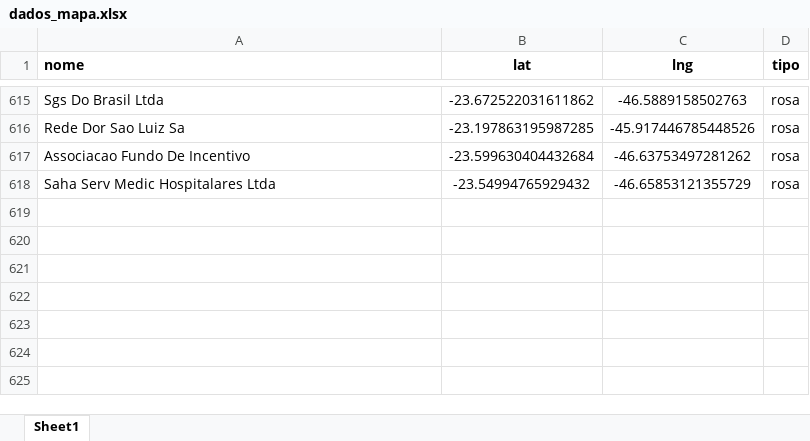
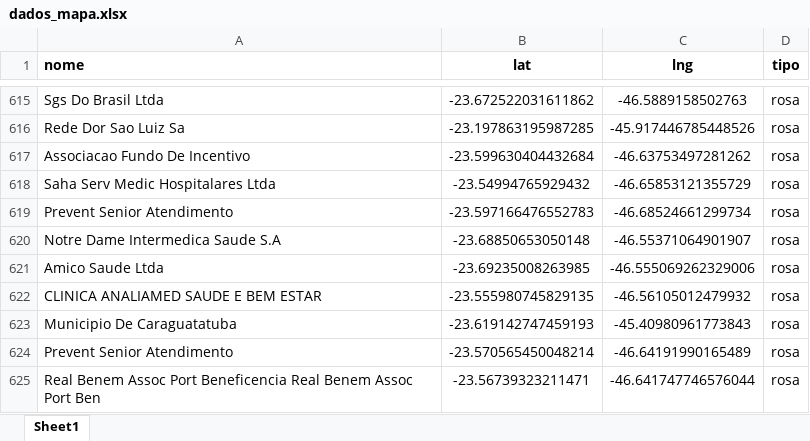
Before and after one commit to BeelZoro/mapa-dhl, an Excel workbook: dados_mapa.xlsx, sheet Sheet1, drawn as a sheet; only a part is shown, gaps mark what is left out; values as stored, in another font and other column widths than the file's, no borders; the diff names each change by its address in the sheet, - before the commit and + after, or states it on an @@ line.

Commit message:
Atualização via site

```diff
--- a/dados_mapa.xlsx (sheet Sheet1)
+++ b/dados_mapa.xlsx (sheet Sheet1)
+row 619: Prevent Senior Atendimento | -23.597166476552783 | -46.68524661299734 | rosa
+row 620: Notre Dame Intermedica Saude S.A | -23.68850653050148 | -46.55371064901907 | rosa
+row 621: Amico Saude Ltda | -23.69235008263985 | -46.555069262329006 | rosa
+row 622: CLINICA ANALIAMED SAUDE E BEM ESTAR | -23.555980745829135 | -46.56105012479932 | rosa
+row 623: Municipio De Caraguatatuba | -23.619142747459193 | -45.40980961773843 | rosa
+row 624: Prevent Senior Atendimento | -23.570565450048214 | -46.64191990165489 | rosa
+row 625: Real Benem Assoc Port Beneficencia Real Benem Assoc Port Ben | -23.56739323211471 | -46.641747746576044 | rosa
```
